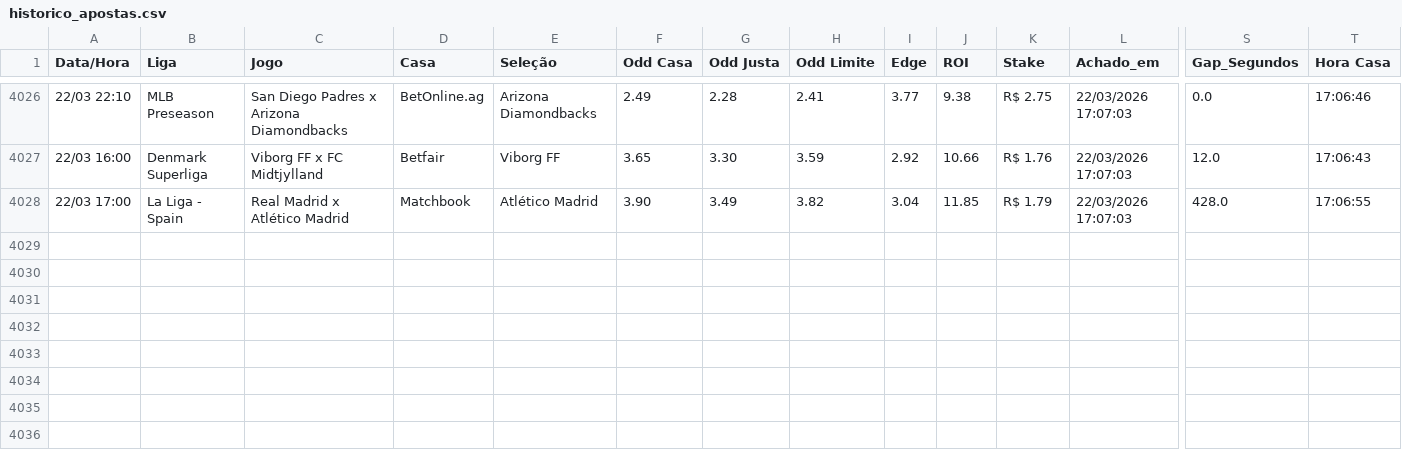
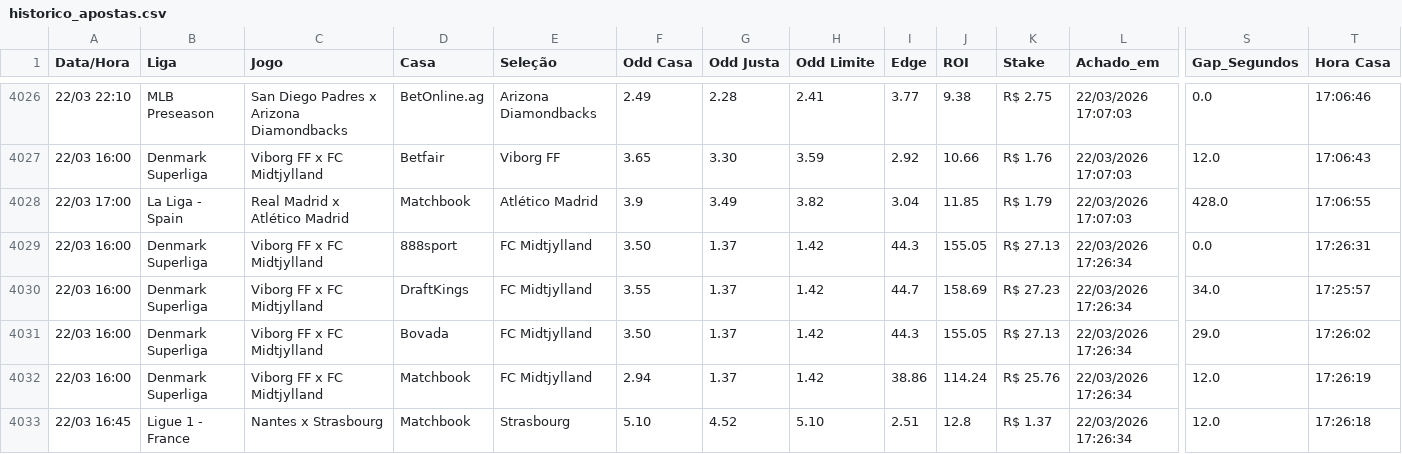
Before and after one commit to BerMontesanti/fundo-bet, a CSV file: historico_apostas.csv, drawn as a sheet; only a part is shown, gaps mark what is left out; rows hold the shown columns only; the diff names each change by its address in the sheet, - before the commit and + after, or states it on an @@ line.

```diff
--- a/historico_apostas.csv
+++ b/historico_apostas.csv
-F4028 (Odd Casa): 3.90
+F4028 (Odd Casa): 3.9
+row 4029: 22/03 16:00 | Denmark Superliga | Viborg FF x FC Midtjylland | 888sport | FC Midtjylland | 3.50 | 1.37 | 1.42 | 44.3 | 155.05 | R$ 27.13 | 22/03/2026 17:26:34 | 0.0 | 17:26:31
+row 4030: 22/03 16:00 | Denmark Superliga | Viborg FF x FC Midtjylland | DraftKings | FC Midtjylland | 3.55 | 1.37 | 1.42 | 44.7 | 158.69 | R$ 27.23 | 22/03/2026 17:26:34 | 34.0 | 17:25:57
+row 4031: 22/03 16:00 | Denmark Superliga | Viborg FF x FC Midtjylland | Bovada | FC Midtjylland | 3.50 | 1.37 | 1.42 | 44.3 | 155.05 | R$ 27.13 | 22/03/2026 17:26:34 | 29.0 | 17:26:02
+row 4032: 22/03 16:00 | Denmark Superliga | Viborg FF x FC Midtjylland | Matchbook | FC Midtjylland | 2.94 | 1.37 | 1.42 | 38.86 | 114.24 | R$ 25.76 | 22/03/2026 17:26:34 | 12.0 | 17:26:19
+row 4033: 22/03 16:45 | Ligue 1 - France | Nantes x Strasbourg | Matchbook | Strasbourg | 5.10 | 4.52 | 5.10 | 2.51 | 12.8 | R$ 1.37 | 22/03/2026 17:26:34 | 12.0 | 17:26:18
```
